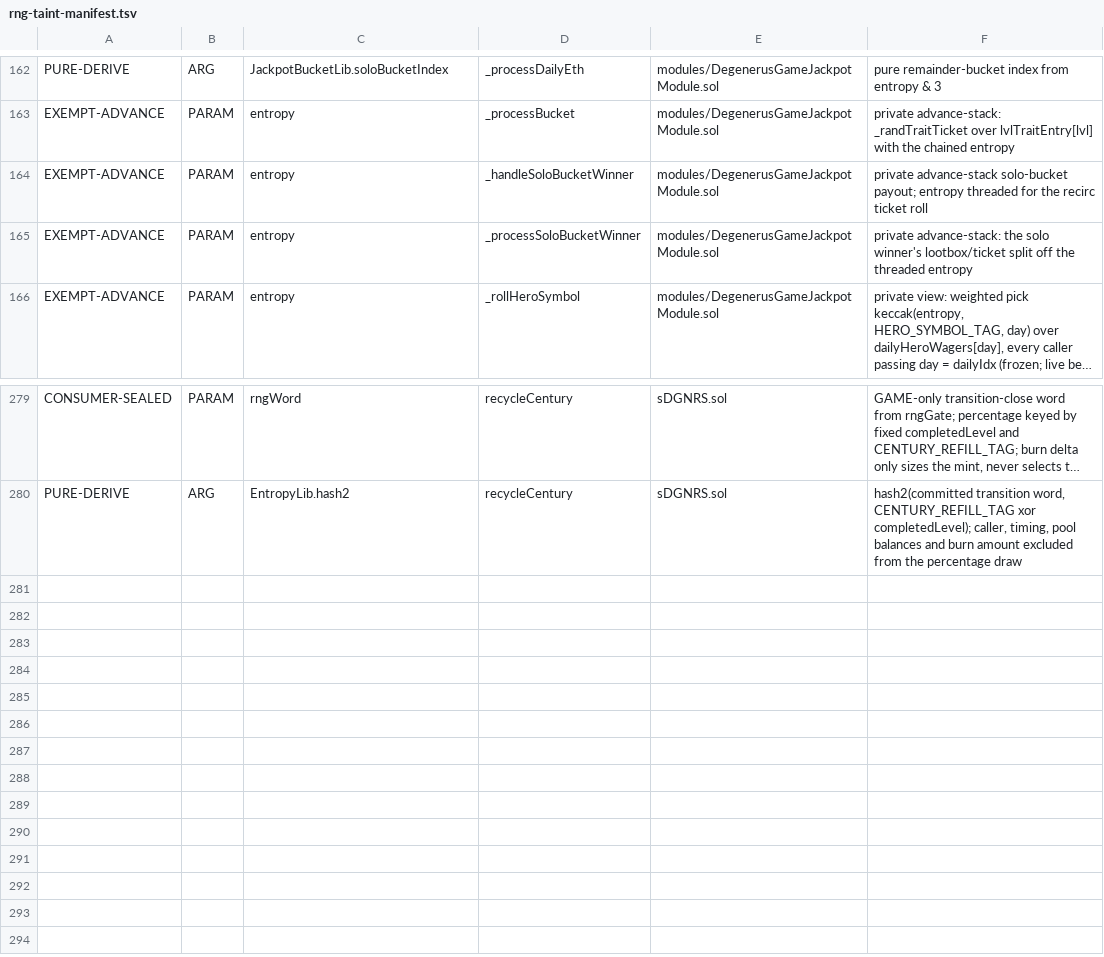
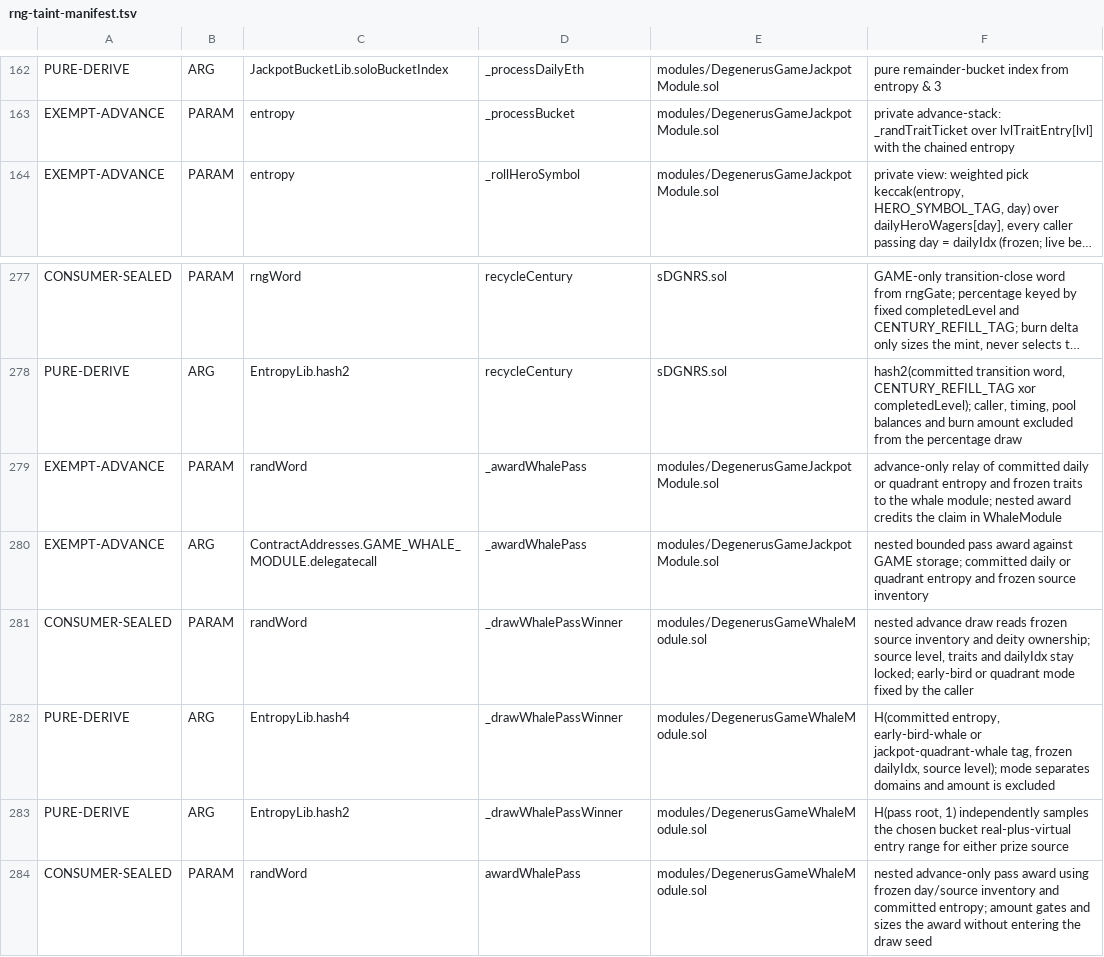
Before and after one commit to PurgeGame/degenerus-protocol, a TSV file: scripts/rng-taint-manifest.tsv, drawn as a sheet; only a part is shown, gaps mark what is left out; long unchanged cells end in …; removed rows and columns are numbered as before the commit, all else as after; the diff names each change by its address in the sheet, - before the commit and + after, or states it on an @@ line.

```diff
--- a/scripts/rng-taint-manifest.tsv
+++ b/scripts/rng-taint-manifest.tsv
-row 164: EXEMPT-ADVANCE | PARAM | entropy | _handleSoloBucketWinner | modules/DegenerusGameJackpotModule.sol | private advance-stack solo-bucket payout; entropy threaded for the recirc ticket roll
-row 165: EXEMPT-ADVANCE | PARAM | entropy | _processSoloBucketWinner | modules/DegenerusGameJackpotModule.sol | private advance-stack: the solo winner's lootbox/ticket split off the threaded entropy
+row 279: EXEMPT-ADVANCE | PARAM | randWord | _awardWhalePass | modules/DegenerusGameJackpotModule.sol | advance-only relay of committed daily or quadrant entropy and frozen traits to the whale module; nested award credits the claim in WhaleModule
+row 280: EXEMPT-ADVANCE | ARG | ContractAddresses.GAME_WHALE_MODULE.delegatecall | _awardWhalePass | modules/DegenerusGameJackpotModule.sol | nested bounded pass award against GAME storage; committed daily or quadrant entropy and frozen source inventory
+row 281: CONSUMER-SEALED | PARAM | randWord | _drawWhalePassWinner | modules/DegenerusGameWhaleModule.sol | nested advance draw reads frozen source inventory and deity ownership; source level, traits and dailyIdx stay locked; early-bird or quadrant mode fixed by the caller
+row 282: PURE-DERIVE | ARG | EntropyLib.hash4 | _drawWhalePassWinner | modules/DegenerusGameWhaleModule.sol | H(committed entropy, early-bird-whale or jackpot-quadrant-whale tag, frozen dailyIdx, source level); mode separates domains and amount is excluded
+row 283: PURE-DERIVE | ARG | EntropyLib.hash2 | _drawWhalePassWinner | modules/DegenerusGameWhaleModule.sol | H(pass root, 1) independently samples the chosen bucket real-plus-virtual entry range for either prize source
+row 284: CONSUMER-SEALED | PARAM | randWord | awardWhalePass | modules/DegenerusGameWhaleModule.sol | nested advance-only pass award using frozen day/source inventory and committed entropy; amount gates and sizes the award without entering the draw seed
```
Also changed, not shown: scripts/advance-call-manifest.tsv, scripts/pool-write-manifest.tsv, 34 other files.
